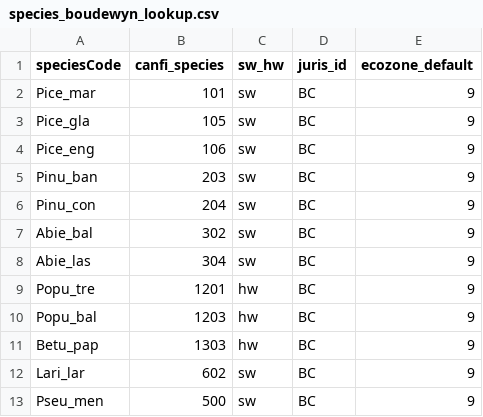
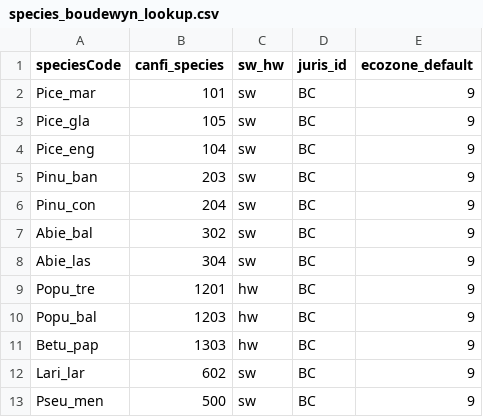
Before and after one commit to AllenLarocque/biomass_yieldTablesWS3, a CSV file: data/species_boudewyn_lookup.csv, drawn as a sheet.

```diff
--- a/data/species_boudewyn_lookup.csv
+++ b/data/species_boudewyn_lookup.csv
@@ -3,3 +3,3 @@ Pice_mar,101,sw,BC,9
 Pice_gla,105,sw,BC,9
-Pice_eng,106,sw,BC,9
+Pice_eng,104,sw,BC,9
 Pinu_ban,203,sw,BC,9
```
Also changed, not shown: 1 other file.
